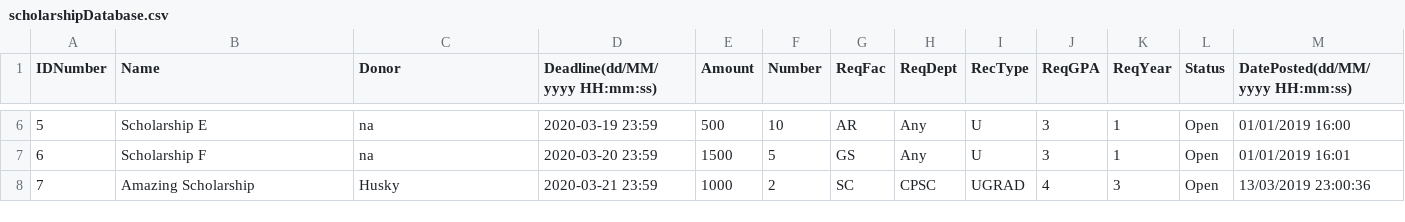
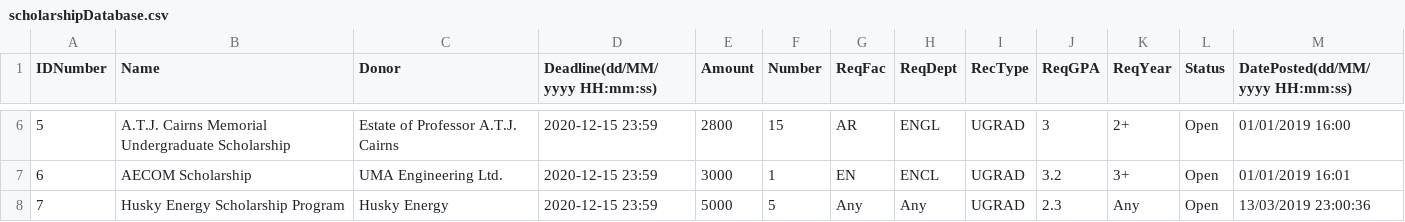
Before and after one commit to mariellanalepa/Scholarship-System, a CSV file: res/scholarshipDatabase.csv, drawn as a sheet; only a part is shown, gaps mark what is left out; the diff covers the shown part only; the diff names each change by its address in the sheet, - before the commit and + after, or states it on an @@ line.

Commit message:
edited scholarship entries

```diff
--- a/res/scholarshipDatabase.csv
+++ b/res/scholarshipDatabase.csv
-B6 (Name): Scholarship E
+B6 (Name): A.T.J. Cairns Memorial Undergraduate Scholarship
-C6 (Donor): na
+C6 (Donor): Estate of Professor A.T.J. Cairns
-D6 (Deadline(dd/MM/yyyy HH:mm:ss)): 2020-03-19 23:59
+D6 (Deadline(dd/MM/yyyy HH:mm:ss)): 2020-12-15 23:59
-E6 (Amount): 500
+E6 (Amount): 2800
-F6 (Number): 10
+F6 (Number): 15
-H6 (ReqDept): Any
+H6 (ReqDept): ENGL
-I6:I7 (RecType): U
+I6:I7 (RecType): UGRAD
-K6 (ReqYear): 1
+K6 (ReqYear): 2+
-B7 (Name): Scholarship F
+B7 (Name): AECOM Scholarship
-C7 (Donor): na
+C7 (Donor): UMA Engineering Ltd.
-D7 (Deadline(dd/MM/yyyy HH:mm:ss)): 2020-03-20 23:59
+D7 (Deadline(dd/MM/yyyy HH:mm:ss)): 2020-12-15 23:59
-E7 (Amount): 1500
+E7 (Amount): 3000
-F7 (Number): 5
+F7 (Number): 1
-G7 (ReqFac): GS
+G7 (ReqFac): EN
-H7 (ReqDept): Any
+H7 (ReqDept): ENCL
-J7 (ReqGPA): 3
+J7 (ReqGPA): 3.2
-K7 (ReqYear): 1
+K7 (ReqYear): 3+
-B8 (Name): Amazing Scholarship
+B8 (Name): Husky Energy Scholarship Program
-C8 (Donor): Husky
+C8 (Donor): Husky Energy
-D8 (Deadline(dd/MM/yyyy HH:mm:ss)): 2020-03-21 23:59
+D8 (Deadline(dd/MM/yyyy HH:mm:ss)): 2020-12-15 23:59
-E8 (Amount): 1000
+E8 (Amount): 5000
-F8 (Number): 2
+F8 (Number): 5
-G8 (ReqFac): SC
+G8 (ReqFac): Any
-H8 (ReqDept): CPSC
+H8 (ReqDept): Any
-J8 (ReqGPA): 4
+J8 (ReqGPA): 2.3
-K8 (ReqYear): 3
+K8 (ReqYear): Any
```
Also changed, not shown: 34 edited cells elsewhere in this file, 1 other file.
